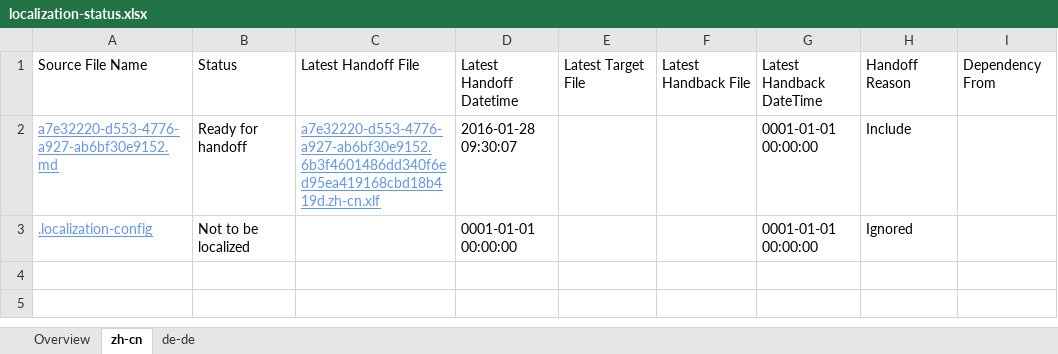
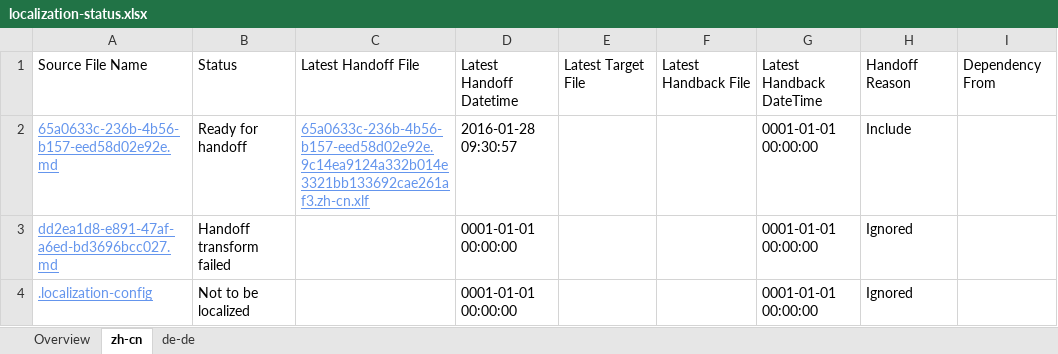
Before and after one commit to OpenLocalizationTestOrg/olhandback, an Excel workbook: ol-handback/OpenLocalizationTest/oltest/xinjiang/localization-status.xlsx, sheet zh-cn, drawn as a sheet; values as stored, in another font and other column widths than the file's, no borders; table styles not drawn; the diff names each change by its address in the sheet, - before the commit and + after, or states it on an @@ line.

Commit message:
Generate Report for handoff

```diff
--- a/ol-handback/OpenLocalizationTest/oltest/xinjiang/localization-status.xlsx (sheet zh-cn)
+++ b/ol-handback/OpenLocalizationTest/oltest/xinjiang/localization-status.xlsx (sheet zh-cn)
-A2: a7e32220-d553-4776-a927-ab6bf30e9152.md
+A2: 65a0633c-236b-4b56-b157-eed58d02e92e.md
-C2: a7e32220-d553-4776-a927-ab6bf30e9152.6b3f4601486dd340f6ed95ea419168cbd18b419d.zh-cn.xlf
+C2: 65a0633c-236b-4b56-b157-eed58d02e92e.9c14ea9124a332b014e3321bb133692cae261af3.zh-cn.xlf
-D2: 2016-01-28 09:30:07
+D2: 2016-01-28 09:30:57
+row 3: dd2ea1d8-e891-47af-a6ed-bd3696bcc027.md | Handoff transform failed |  | 0001-01-01 00:00:00 |  |  | 0001-01-01 00:00:00 | Ignored
```
Also changed, not shown: sheet de-de, sheet Overview.
